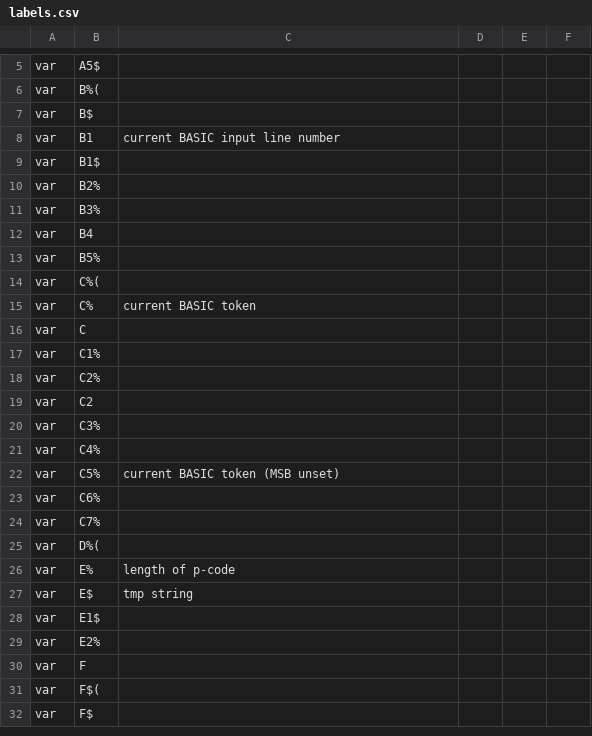
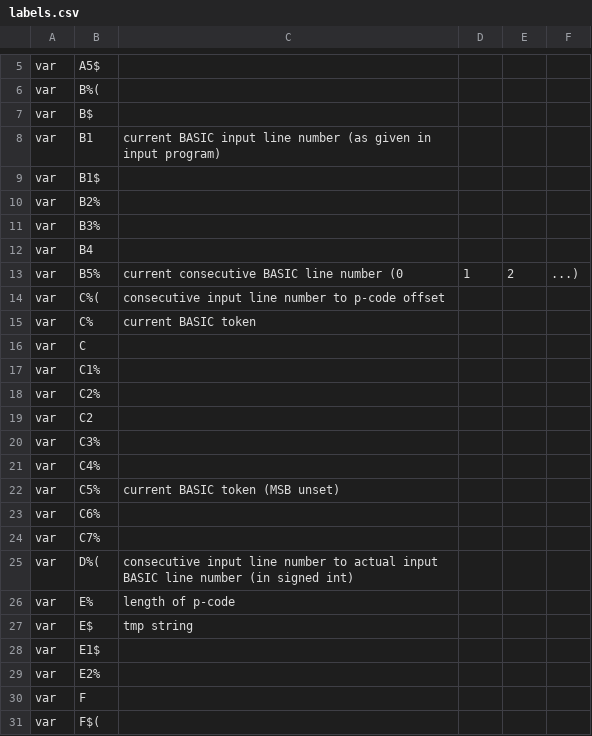
Before and after one commit to c1570/Reblitz64, a CSV file: docs/labels.csv, drawn as a sheet; only a part is shown, gaps mark what is left out; the shorter side is filled out with more unchanged rows.

Commit message:
working BASIC V2 version

```diff
--- a/docs/labels.csv
+++ b/docs/labels.csv
@@ -7,3 +7,3 @@ var,B%(,
 var,B$,
-var,B1,current BASIC input line number
+var,B1,current BASIC input line number (as given in input program)
 var,B1$,
@@ -12,4 +12,4 @@ var,B3%,
 var,B4,
-var,B5%,
-var,C%(,
+var,B5%,current consecutive BASIC line number (0, 1, 2, ...)
+var,C%(,consecutive input line number to p-code offset
 var,C%,current BASIC token
@@ -24,3 +24,3 @@ var,C6%,
 var,C7%,
-var,D%(,
+var,D%(,consecutive input line number to actual input BASIC line number (in signed int)
 var,E%,length of p-code
```
Also changed, not shown: 6 other files.
